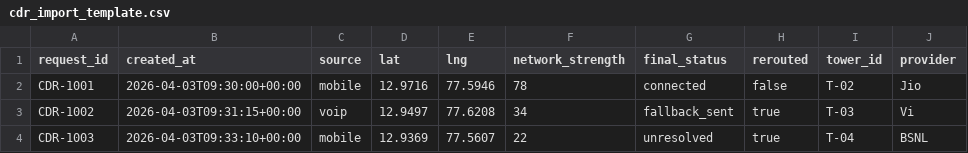
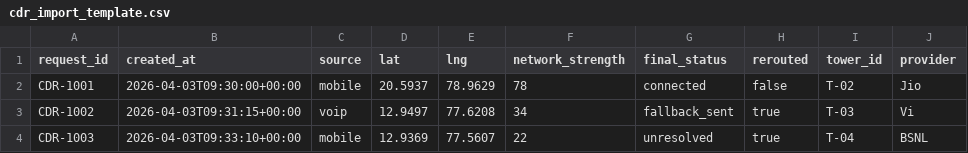
Before and after one commit to Mahak1311/Res-Q, a CSV file: static/data/cdr_import_template.csv, drawn as a sheet; only a part is shown; the diff names each change by its address in the sheet, - before the commit and + after, or states it on an @@ line.

```diff
--- a/static/data/cdr_import_template.csv
+++ b/static/data/cdr_import_template.csv
-D2 (lat): 12.9716
+D2 (lat): 20.5937
-E2 (lng): 77.5946
+E2 (lng): 78.9629
```
Also changed, not shown: 13 other files.
